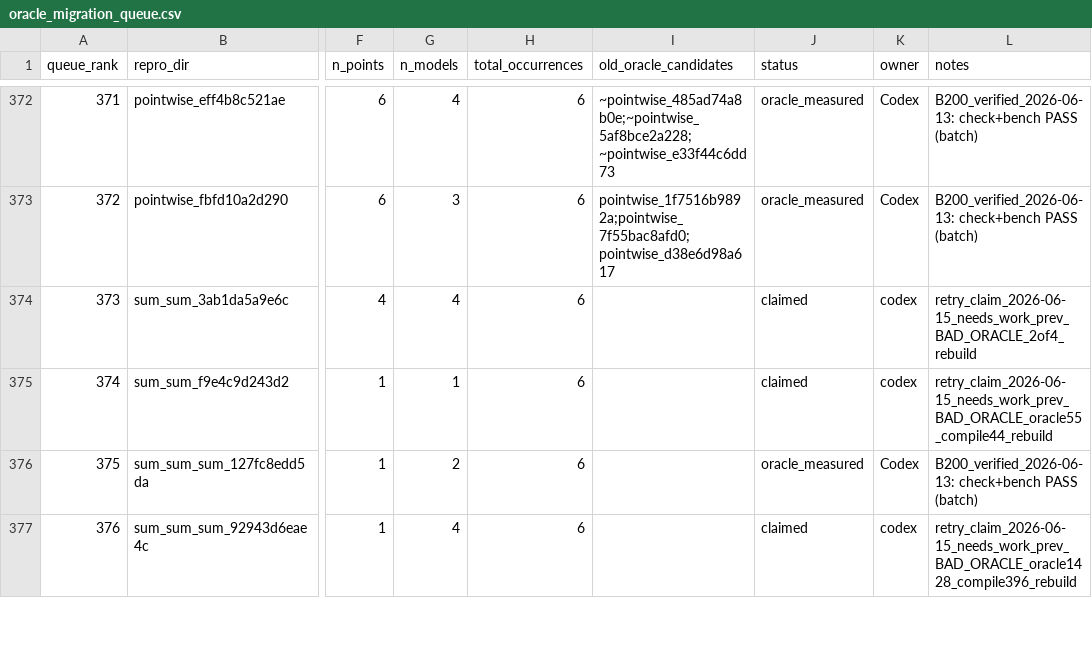
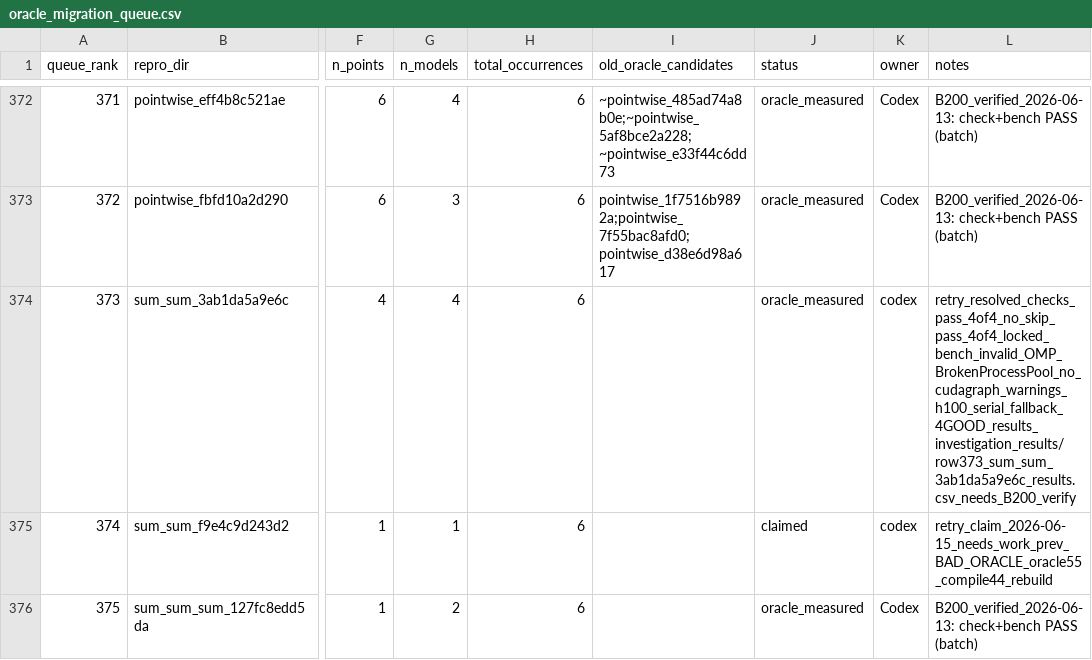
Before and after one commit to eellison/better-benchmark, a CSV file: investigation_results/oracle_migration_queue.csv, drawn as a sheet; only a part is shown, gaps mark what is left out; the shorter side is filled out with more unchanged rows; the diff names each change by its address in the sheet, - before the commit and + after, or states it on an @@ line.

Commit message:
Retry-fix oracle row 373

```diff
--- a/investigation_results/oracle_migration_queue.csv
+++ b/investigation_results/oracle_migration_queue.csv
-J374 (status): claimed
+J374 (status): oracle_measured
-L374 (notes): retry_claim_2026-06-15_needs_work_prev_BAD_ORACLE_2of4_rebuild
+L374 (notes): retry_resolved_checks_pass_4of4_no_skip_pass_4of4_locked_bench_invalid_OMP_BrokenProcessPool_no_cudagraph_warnings_h100_serial_fallback_4GOOD_results_investigation_results/row373_sum_sum_3ab1da5a9e6c_results.csv_needs_B200_verify
```
Also changed, not shown: 2 other files.
